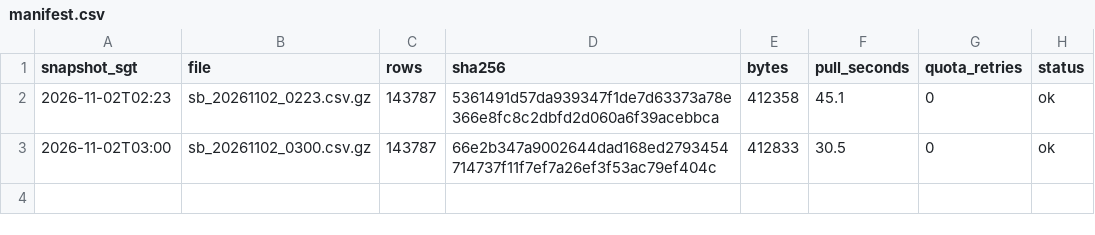
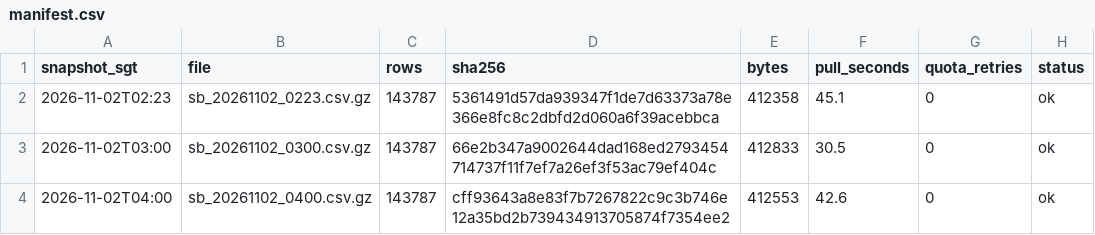
Before and after one commit to LUOaini1213/sg-bus-network-monitor, a CSV file: data/raw/speedbands/2026-11-02/manifest.csv, drawn as a sheet; the diff names each change by its address in the sheet, - before the commit and + after, or states it on an @@ line.

```diff
--- a/data/raw/speedbands/2026-11-02/manifest.csv
+++ b/data/raw/speedbands/2026-11-02/manifest.csv
+row 4: 2026-11-02T04:00 | sb_20261102_0400.csv.gz | 143787 | cff93643a8e83f7b7267822c9c3b746e12a35bd2b739434913705874f7354ee2 | 412553 | 42.6 | 0 | ok
```
Also changed, not shown: data/raw/incidents/2026-11-02/manifest.csv, 2 other files.
